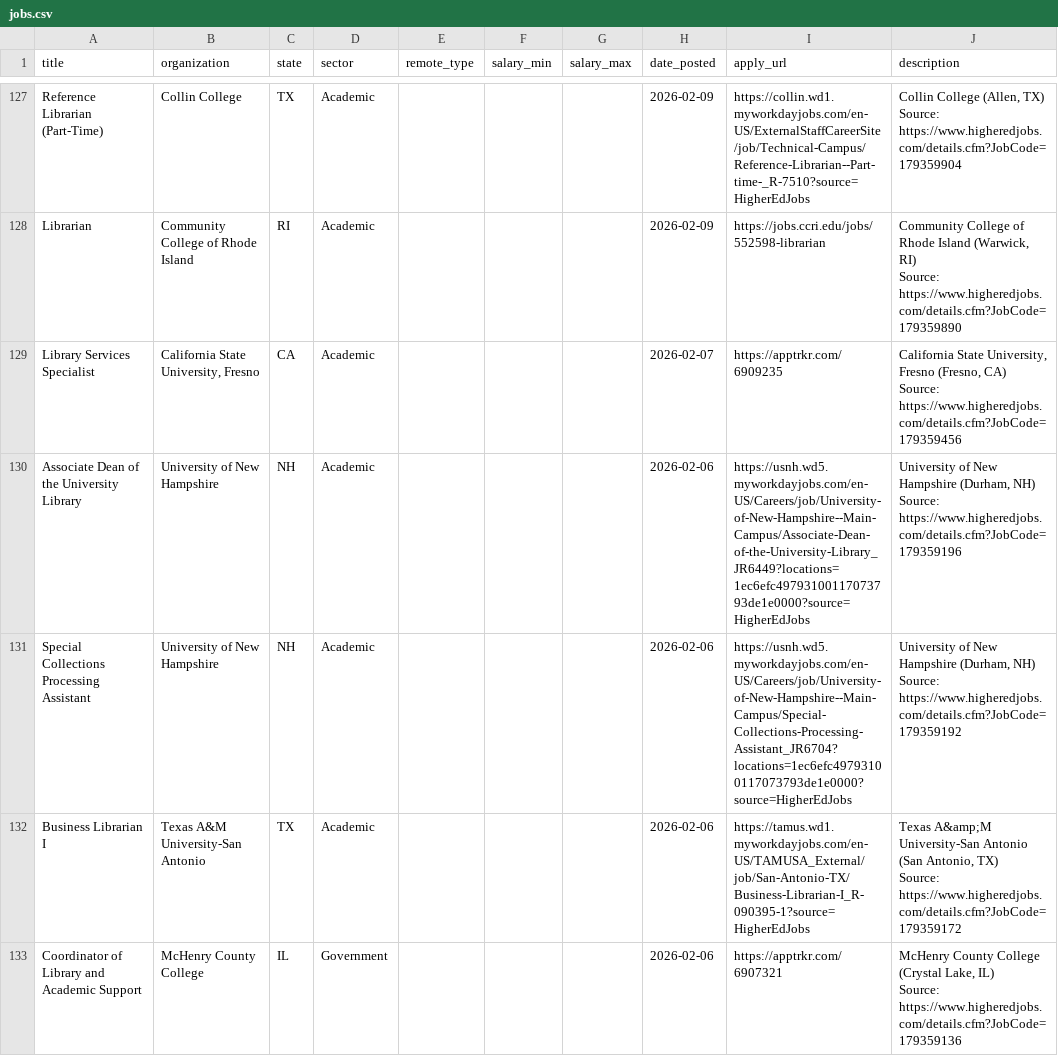
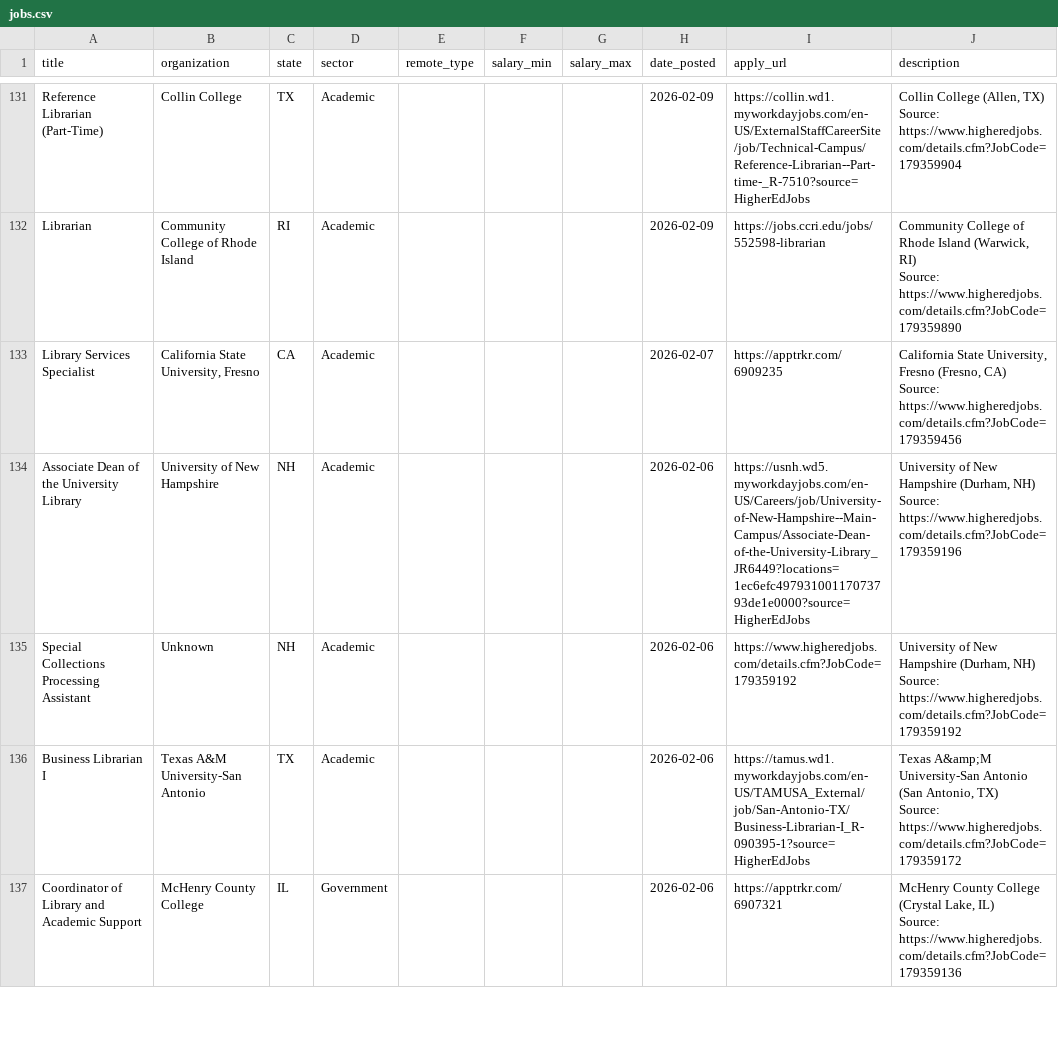
Before and after one commit to emmagheck/job_scraping, a CSV file: jobs.csv, drawn as a sheet; only a part is shown, gaps mark what is left out; the diff covers the shown part only.

```diff
--- a/jobs.csv
+++ b/jobs.csv
@@ -388,5 +400,5 @@ Associate Dean of the University Library,University of New Hampshire,NH,Academic
 Source: https://www.higheredjobs.com/details.cfm?JobCode=179359196"
-Special Collections Processing Assistant,University of New Hampshire,NH,Academic,,,,2026-02-06,https://usnh.wd5.myworkdayjobs.com/en-US/Careers/job/University-of-New-Hampshire--Main-Campus/Special-Collections-Processing-Assistant_JR6704?locations=1ec6efc49793100117073793de1e0000?source=HigherEdJobs,"University of New Hampshire (Durham, NH)
-
-Source: https://www.higheredjobs.com/details.cfm?JobCode=179359192"
+Special Collections Processing Assistant,Unknown,NH,Academic,,,,2026-02-06,https://www.higheredjobs.com/details.cfm?JobCode=179359192,"University of New Hampshire (Durham, NH)
+
+Source: https://www.higheredjobs.com/details.cfm?JobCode=179359192"
 Business Librarian I,Texas A&M University-San Antonio,TX,Academic,,,,2026-02-06,https://tamus.wd1.myworkdayjobs.com/en-US/TAMUSA_External/job/San-Antonio-TX/Business-Librarian-I_R-090395-1?source=HigherEdJobs,"Texas A&amp;M University-San Antonio (San Antonio, TX)
```
Also changed, not shown: 9 added rows, 5 removed rows, 1 moved row and 13 edited cells elsewhere in this file.
